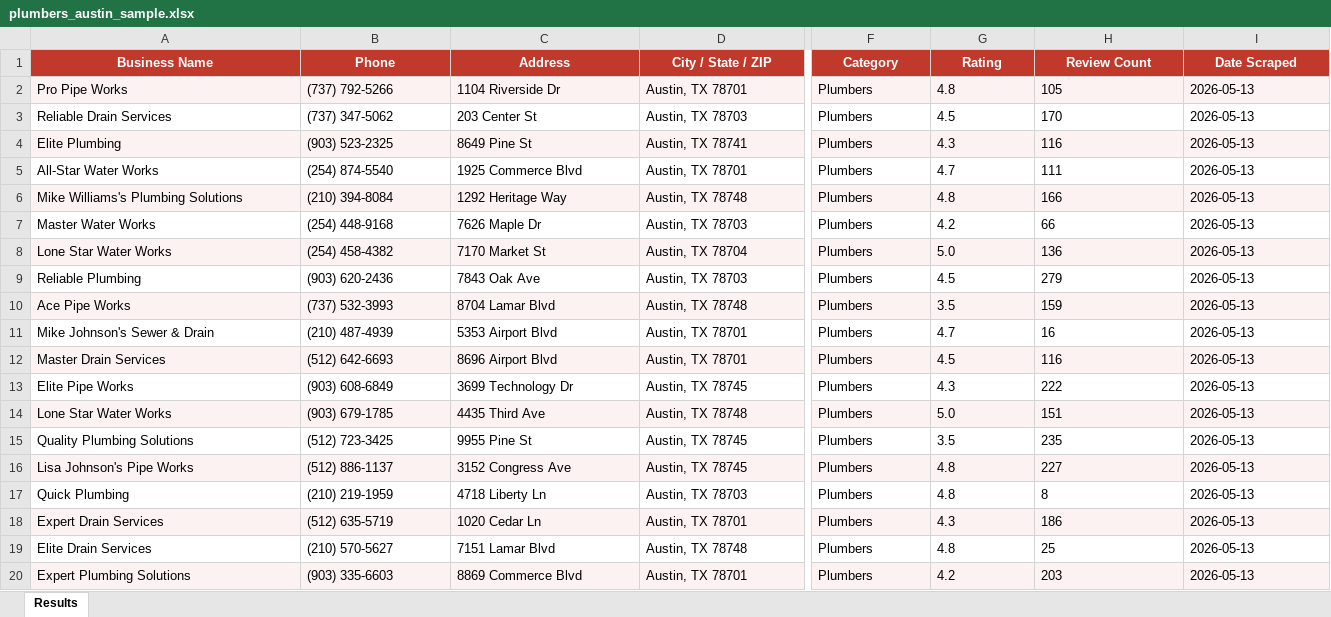
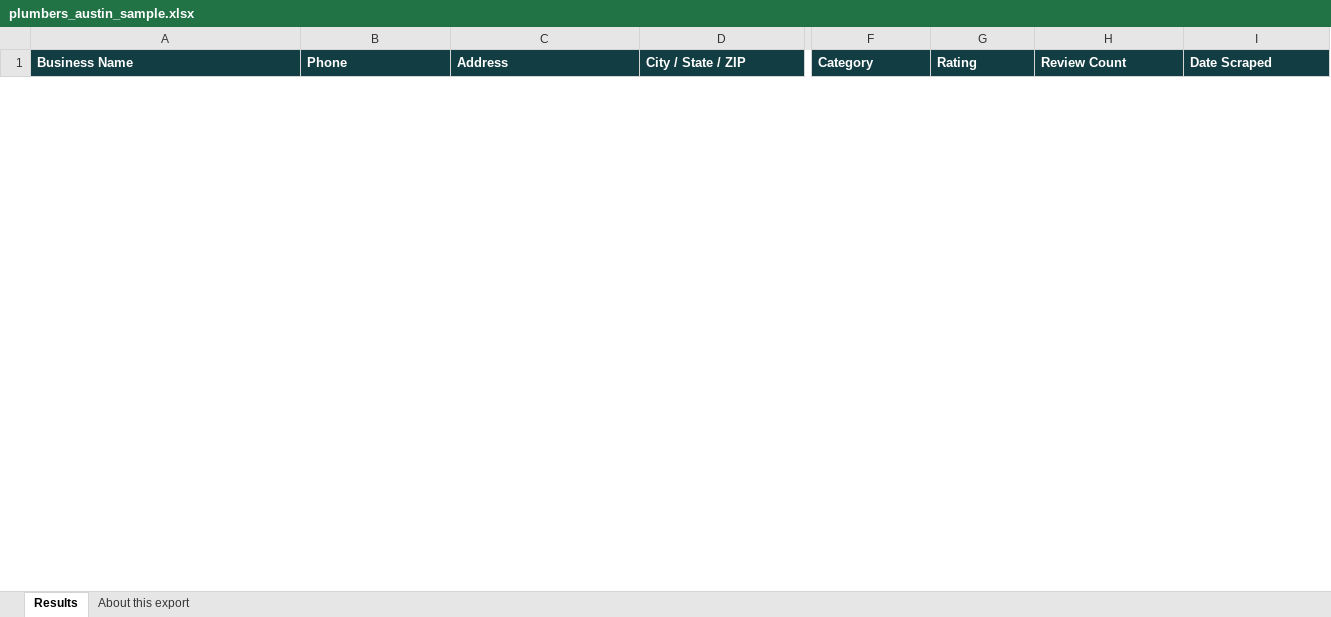
Before and after one commit to Tuff-Tech-coder/Business-Directory-Scraper, an Excel workbook: plumbers_austin_sample.xlsx, sheet Results, drawn as a sheet; only a part is shown, gaps mark what is left out; values as stored, in another font and other column widths than the file's, no borders; removed rows and columns are numbered as before the commit, all else as after; rows hold the shown columns only; the diff covers the shown part only; the diff names each change by its address in the sheet, - before the commit and + after, or states it on an @@ line.

```diff
--- a/plumbers_austin_sample.xlsx (sheet Results)
+++ b/plumbers_austin_sample.xlsx (sheet Results)
+sheet tab: About this export
@@ A1:I1 fill: #C0392B → #123D42, alignment: center → left @@
-row 2: Pro Pipe Works | (737) 792-5266 | 1104 Riverside Dr | Austin, TX 78701 | Plumbers | 4.8 | 105 | 2026-05-13
-row 3: Reliable Drain Services | (737) 347-5062 | 203 Center St | Austin, TX 78703 | Plumbers | 4.5 | 170 | 2026-05-13
-row 4: Elite Plumbing | (903) 523-2325 | 8649 Pine St | Austin, TX 78741 | Plumbers | 4.3 | 116 | 2026-05-13
-row 5: All-Star Water Works | (254) 874-5540 | 1925 Commerce Blvd | Austin, TX 78701 | Plumbers | 4.7 | 111 | 2026-05-13
-row 6: Mike Williams's Plumbing Solutions | (210) 394-8084 | 1292 Heritage Way | Austin, TX 78748 | Plumbers | 4.8 | 166 | 2026-05-13
-row 7: Master Water Works | (254) 448-9168 | 7626 Maple Dr | Austin, TX 78703 | Plumbers | 4.2 | 66 | 2026-05-13
-row 8: Lone Star Water Works | (254) 458-4382 | 7170 Market St | Austin, TX 78704 | Plumbers | 5.0 | 136 | 2026-05-13
-row 9: Reliable Plumbing | (903) 620-2436 | 7843 Oak Ave | Austin, TX 78703 | Plumbers | 4.5 | 279 | 2026-05-13
-row 10: Ace Pipe Works | (737) 532-3993 | 8704 Lamar Blvd | Austin, TX 78748 | Plumbers | 3.5 | 159 | 2026-05-13
-row 11: Mike Johnson's Sewer & Drain | (210) 487-4939 | 5353 Airport Blvd | Austin, TX 78701 | Plumbers | 4.7 | 16 | 2026-05-13
-row 12: Master Drain Services | (512) 642-6693 | 8696 Airport Blvd | Austin, TX 78701 | Plumbers | 4.5 | 116 | 2026-05-13
-row 13: Elite Pipe Works | (903) 608-6849 | 3699 Technology Dr | Austin, TX 78745 | Plumbers | 4.3 | 222 | 2026-05-13
-row 14: Lone Star Water Works | (903) 679-1785 | 4435 Third Ave | Austin, TX 78748 | Plumbers | 5.0 | 151 | 2026-05-13
-row 15: Quality Plumbing Solutions | (512) 723-3425 | 9955 Pine St | Austin, TX 78745 | Plumbers | 3.5 | 235 | 2026-05-13
-row 16: Lisa Johnson's Pipe Works | (512) 886-1137 | 3152 Congress Ave | Austin, TX 78745 | Plumbers | 4.8 | 227 | 2026-05-13
-row 17: Quick Plumbing | (210) 219-1959 | 4718 Liberty Ln | Austin, TX 78703 | Plumbers | 4.8 | 8 | 2026-05-13
-row 18: Expert Drain Services | (512) 635-5719 | 1020 Cedar Ln | Austin, TX 78701 | Plumbers | 4.3 | 186 | 2026-05-13
-row 19: Elite Drain Services | (210) 570-5627 | 7151 Lamar Blvd | Austin, TX 78748 | Plumbers | 4.8 | 25 | 2026-05-13
-row 20: Expert Plumbing Solutions | (903) 335-6603 | 8869 Commerce Blvd | Austin, TX 78701 | Plumbers | 4.2 | 203 | 2026-05-13
```
Also changed, not shown: 35 added rows, 16 removed rows and cell formats elsewhere in this sheet, 19 other files.
